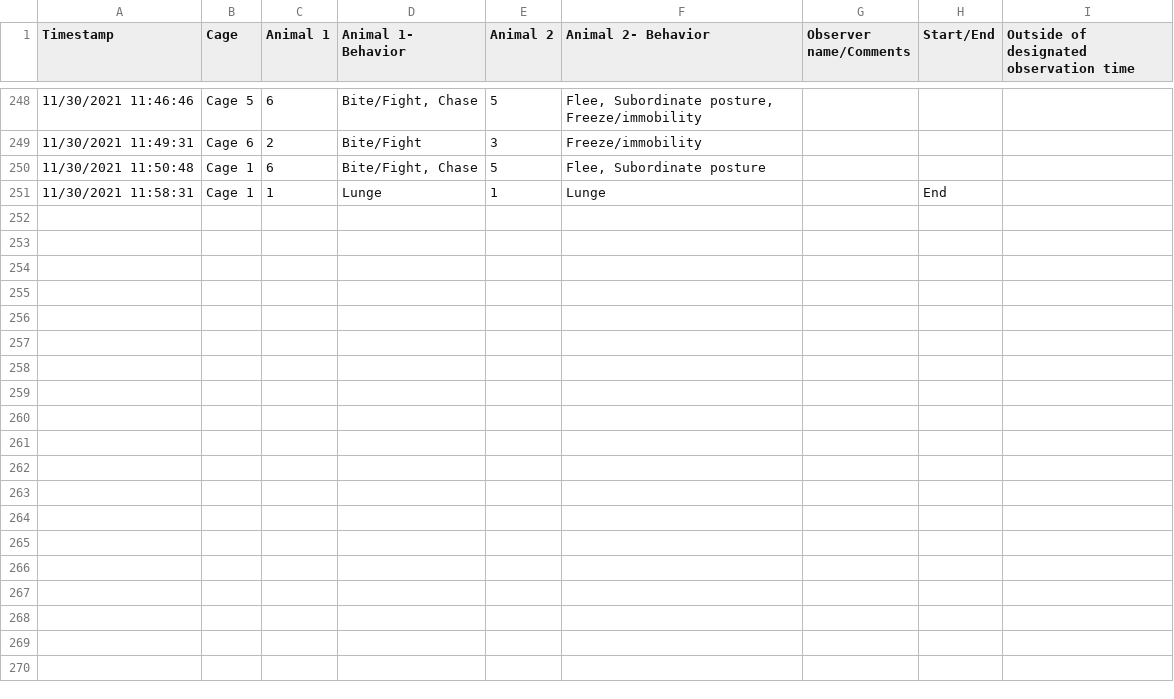
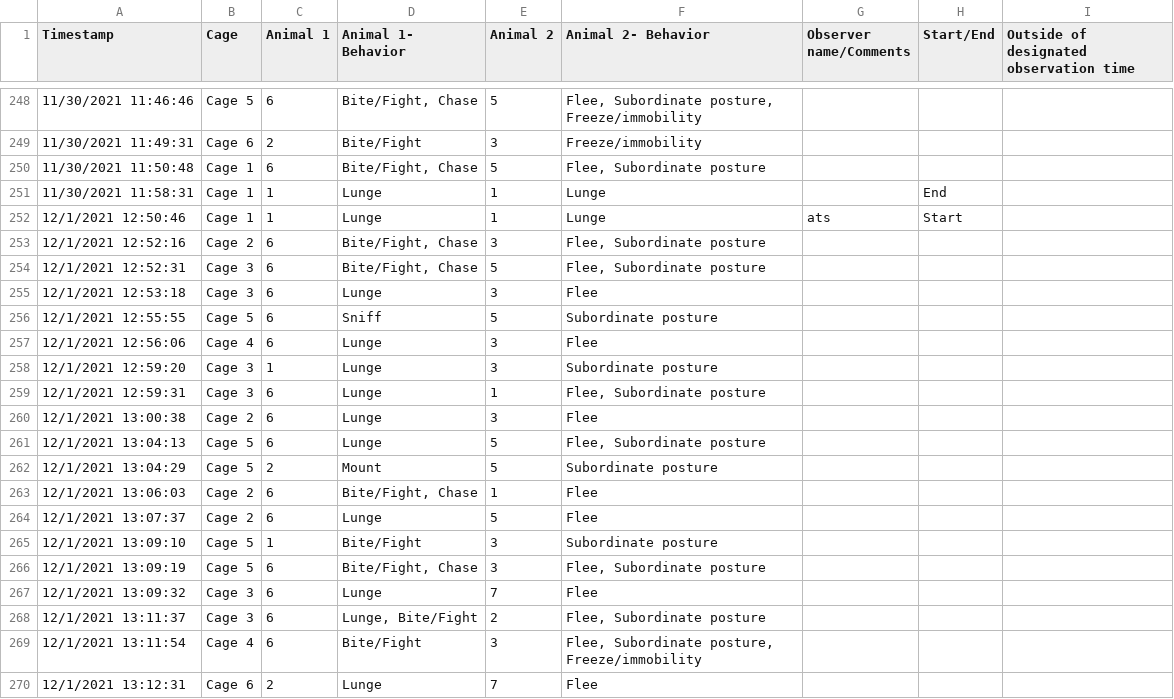
Before and after one commit to jalapic/rfid, a CSV file: RFID_stable_cohorts/data_raw/social_behavior/RFID_GH_cohort8.csv, drawn as a sheet; only a part is shown, gaps mark what is left out; the diff covers the shown part only; the diff names each change by its address in the sheet, - before the commit and + after, or states it on an @@ line.

```diff
--- a/RFID_stable_cohorts/data_raw/social_behavior/RFID_GH_cohort8.csv
+++ b/RFID_stable_cohorts/data_raw/social_behavior/RFID_GH_cohort8.csv
+row 252: 12/1/2021 12:50:46 | Cage 1 | 1 | Lunge | 1 | Lunge | ats | Start
+row 253: 12/1/2021 12:52:16 | Cage 2 | 6 | Bite/Fight, Chase | 3 | Flee, Subordinate posture
+row 254: 12/1/2021 12:52:31 | Cage 3 | 6 | Bite/Fight, Chase | 5 | Flee, Subordinate posture
+row 255: 12/1/2021 12:53:18 | Cage 3 | 6 | Lunge | 3 | Flee
+row 256: 12/1/2021 12:55:55 | Cage 5 | 6 | Sniff | 5 | Subordinate posture
+row 257: 12/1/2021 12:56:06 | Cage 4 | 6 | Lunge | 3 | Flee
+row 258: 12/1/2021 12:59:20 | Cage 3 | 1 | Lunge | 3 | Subordinate posture
+row 259: 12/1/2021 12:59:31 | Cage 3 | 6 | Lunge | 1 | Flee, Subordinate posture
+row 260: 12/1/2021 13:00:38 | Cage 2 | 6 | Lunge | 3 | Flee
+row 261: 12/1/2021 13:04:13 | Cage 5 | 6 | Lunge | 5 | Flee, Subordinate posture
+row 262: 12/1/2021 13:04:29 | Cage 5 | 2 | Mount | 5 | Subordinate posture
+row 263: 12/1/2021 13:06:03 | Cage 2 | 6 | Bite/Fight, Chase | 1 | Flee
+row 264: 12/1/2021 13:07:37 | Cage 2 | 6 | Lunge | 5 | Flee
+row 265: 12/1/2021 13:09:10 | Cage 5 | 1 | Bite/Fight | 3 | Subordinate posture
+row 266: 12/1/2021 13:09:19 | Cage 5 | 6 | Bite/Fight, Chase | 3 | Flee, Subordinate posture
+row 267: 12/1/2021 13:09:32 | Cage 3 | 6 | Lunge | 7 | Flee
+row 268: 12/1/2021 13:11:37 | Cage 3 | 6 | Lunge, Bite/Fight | 2 | Flee, Subordinate posture
+row 269: 12/1/2021 13:11:54 | Cage 4 | 6 | Bite/Fight | 3 | Flee, Subordinate posture, Freeze/immobility
+row 270: 12/1/2021 13:12:31 | Cage 6 | 2 | Lunge | 7 | Flee
```
Also changed, not shown: 11 added rows elsewhere in this file, RFID_stable_cohorts/data_clean/socialbehavior/WL_data.csv, RFID_stable_cohorts/data_clean/socialbehavior/hierarchystats.csv, 3 other files.
